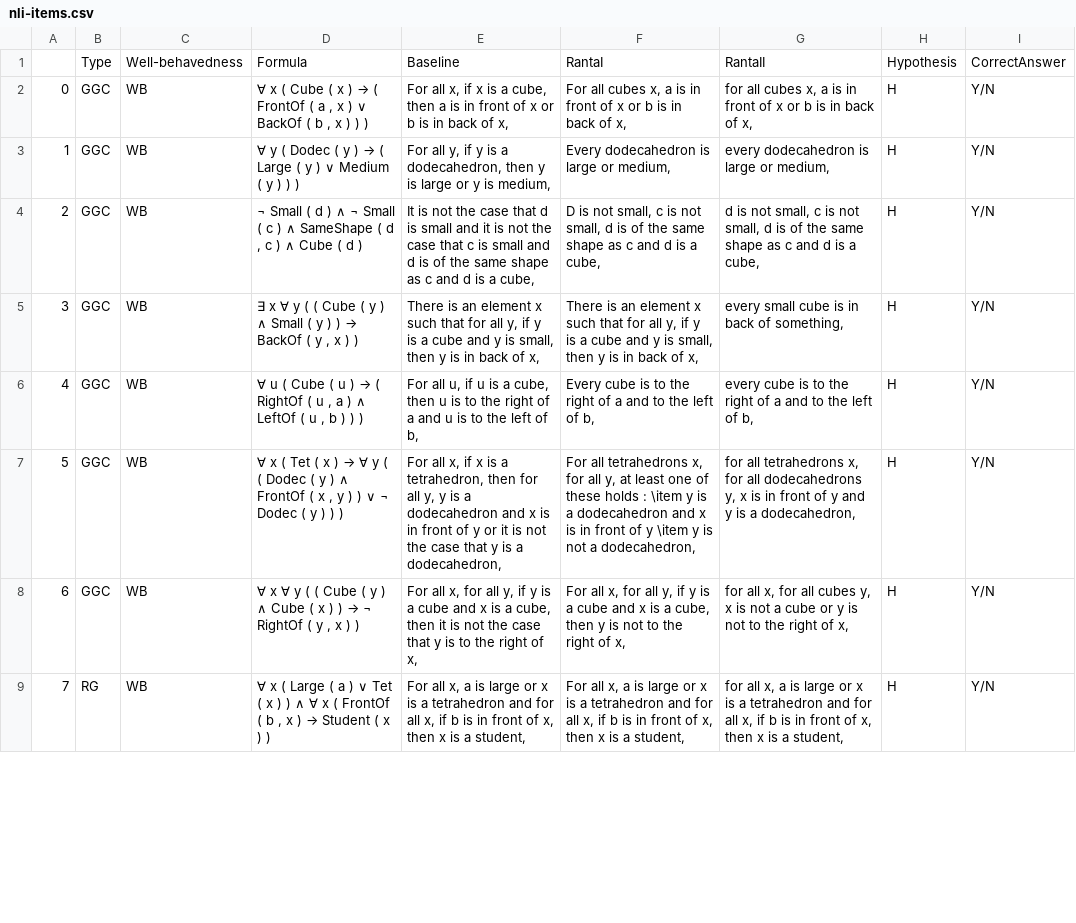
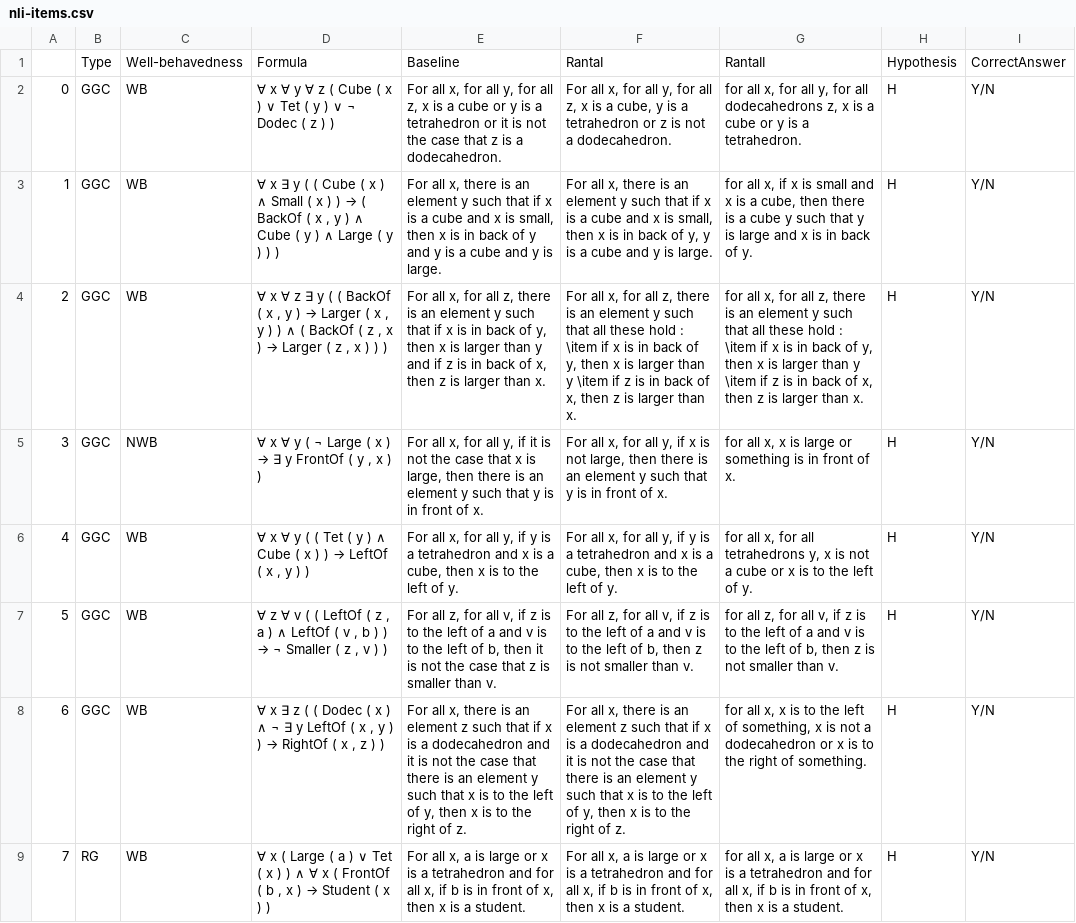
Before and after one commit to ElzevanderWerf/LoLa, a CSV file: exp2/materials/data/nli-items.csv, drawn as a sheet; only a part is shown; the diff covers the shown part only; the diff names each change by its address in the sheet, - before the commit and + after, or states it on an @@ line.

```diff
--- a/exp2/materials/data/nli-items.csv
+++ b/exp2/materials/data/nli-items.csv
@@ D2: ∀ x ( Cube ( x ) → ( FrontOf ( a , x ) ∨ BackOf ( b , x ) ) ) → ∀ x ∀ y ∀ z ( Cube ( x ) ∨ Tet ( y ) ∨ ¬ Dodec ( z ) ) @@
-E2: …all x, if x is a cube, then a is in front of x or b is in back of x,
+E2: …all x, for all y, for all z, x is a cube or y is a tetrahedron or it is not the case that z is a dodecahedron.
-F2: For all cubes x, a is in front of x or b is in back of x,
+F2: For all x, for all y, for all z, x is a cube, y is a tetrahedron or z is not a dodecahedron.
-G2: for all cubes x, a is in front of x or b is in back of x,
+G2: for all x, for all y, for all dodecahedrons z, x is a cube or y is a tetrahedron.
@@ D3: ∀ y ( Dodec ( y ) → ( Large ( y ) ∨ Medium ( y… → ∀ x ∃ y ( ( Cube ( x ) ∧ Small ( x ) ) → ( BackOf ( x , y ) ∧ Cube ( y ) ∧ Large ( y… @@
-E3: For all y, if y is a dodecahedron, then y is large or y is medium,
+E3: For all x, there is an element y such that if x is a cube and x is small, then x is in back of y and y is a cube and y is large.
-F3: Every dodecahedron is large or medium,
+F3: For all x, there is an element y such that if x is a cube and x is small, then x is in back of y, y is a cube and y is large.
-G3: every dodecahedron is large or medium,
+G3: for all x, if x is small and x is a cube, then there is a cube y such that y is large and x is in back of y.
@@ D4: ¬ Small ( d ) ∧ ¬ Small ( c ) ∧ SameShape ( d , c ) ∧ Cube ( d ) → ∀ x ∀ z ∃ y ( ( BackOf ( x , y ) → Larger ( x , y ) ) ∧ ( BackOf ( z , x ) → Larger ( z , x ) ) ) @@
-E4: It is not the case that d is small and it is not the case that c is small and d is of the same shape as c and d is a cube,
+E4: For all x, for all z, there is an element y such that if x is in back of y, then x is larger than y and if z is in back of x, then z is larger than x.
-F4: D is not small, c is not small, d is of the same shape as c and d is a cube,
+F4: For all x, for all z, there is an element y such that all these hold : \item if x is in back of y, then x is larger than y \item if z is in back of x, then z is larger than x.
-G4: d is not small, c is not small, d is of the same shape as c and d is a cube,
+G4: for all x, for all z, there is an element y such that all these hold : \item if x is in back of y, then x is larger than y \item if z is in back of x, then z is larger than x.
-C5: WB
+C5: NWB
@@ D5: ∃ x ∀ y ( ( Cube ( y ) ∧ Small ( y ) ) → BackOf ( y , x… → ∀ x ∀ y ( ¬ Large ( x ) → ∃ y FrontOf ( y , x… @@
-E5: There is an element x such that for all y, if y is a cube and y is small, then y is in back of x,
+E5: For all x, for all y, if it is not the case that x is large, then there is an element y such that y is in front of x.
-F5: There is an element x such that for all y, if y is a cube and y is small, then y is in back of x,
+F5: For all x, for all y, if x is not large, then there is an element y such that y is in front of x.
-G5: every small cube is in back of something,
+G5: for all x, x is large or something is in front of x.
@@ D6: ∀ u ( Cube ( u ) → ( RightOf ( u , a ) ∧ LeftOf ( u , b ) ) ) → ∀ x ∀ y ( ( Tet ( y ) ∧ Cube ( x ) ) → LeftOf ( x , y ) ) @@
-E6: For all u, if u is a cube, then u is to the right of a and u is to the left of b,
+E6: For all x, for all y, if y is a tetrahedron and x is a cube, then x is to the left of y.
-F6: Every cube is to the right of a and to the left of b,
+F6: For all x, for all y, if y is a tetrahedron and x is a cube, then x is to the left of y.
-G6: every cube is to the right of a and to the left of b,
+G6: for all x, for all tetrahedrons y, x is not a cube or x is to the left of y.
@@ D7: ∀ x ( Tet ( x ) → ∀ y ( ( Dodec ( y ) ∧ FrontOf ( x , y ) ) ∨ ¬ Dodec ( y ) ) ) → ∀ z ∀ v ( ( LeftOf ( z , a ) ∧ LeftOf ( v , b ) ) → ¬ Smaller ( z , v ) ) @@
-E7: For all x, if x is a tetrahedron, then for all y, y is a dodecahedron and x is in front of y or it is not the case that y is a dodecahedron,
+E7: For all z, for all v, if z is to the left of a and v is to the left of b, then it is not the case that z is smaller than v.
-F7: For all tetrahedrons x, for all y, at least one of these holds : \item y is a dodecahedron and x is in front of y \item y is not a dodecahedron,
+F7: For all z, for all v, if z is to the left of a and v is to the left of b, then z is not smaller than v.
-G7: for all tetrahedrons x, for all dodecahedrons y, x is in front of y and y is a dodecahedron,
+G7: for all z, for all v, if z is to the left of a and v is to the left of b, then z is not smaller than v.
@@ D8: ∀ x ∀ y ( ( Cube ( y ) ∧ Cube ( x ) ) → ¬ RightOf ( y , x ) ) → ∀ x ∃ z ( ( Dodec ( x ) ∧ ¬ ∃ y LeftOf ( x , y ) ) → RightOf ( x , z ) ) @@
-E8: …all x, for all y, if y is a cube and x is a cube, then it is not the case that y is to the right of x,
+E8: …all x, there is an element z such that if x is a dodecahedron and it is not the case that there is an element y such that x is to the left of y, then x is to the right of z.
-F8: …all x, for all y, if y is a cube and x is a cube, then y is not to the right of x,
+F8: …all x, there is an element z such that if x is a dodecahedron and it is not the case that there is an element y such that x is to the left of y, then x is to the right of z.
-G8: …all x, for all cubes y, x is not a cube or y is not to the right of x,
+G8: …all x, x is to the left of something, x is not a dodecahedron or x is to the right of something.
-E9: …is a student,
+E9: …is a student.
-F9: …is a student,
+F9: …is a student.
-G9: …is a student,
+G9: …is a student.
```
Also changed, not shown: 18 edited cells elsewhere in this file, exp2/materials/data/fr-items.csv, 2 other files.
